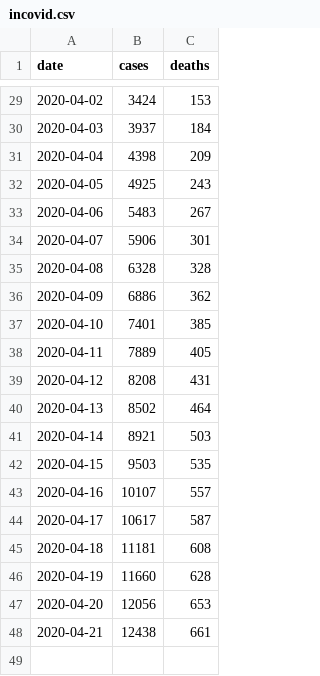
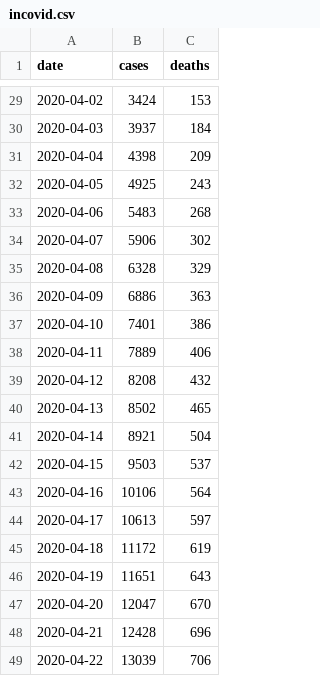
Before and after one commit to trimble/wiki_covid_tables, a CSV file: incovid.csv, drawn as a sheet; only a part is shown, gaps mark what is left out.

Commit message:
Update with today's ISDH data

```diff
--- a/incovid.csv
+++ b/incovid.csv
@@ -32,17 +32,18 @@
 2020-04-05,4925,243
-2020-04-06,5483,267
-2020-04-07,5906,301
-2020-04-08,6328,328
-2020-04-09,6886,362
-2020-04-10,7401,385
-2020-04-11,7889,405
-2020-04-12,8208,431
-2020-04-13,8502,464
-2020-04-14,8921,503
-2020-04-15,9503,535
-2020-04-16,10107,557
-2020-04-17,10617,587
-2020-04-18,11181,608
-2020-04-19,11660,628
-2020-04-20,12056,653
-2020-04-21,12438,661
+2020-04-06,5483,268
+2020-04-07,5906,302
+2020-04-08,6328,329
+2020-04-09,6886,363
+2020-04-10,7401,386
+2020-04-11,7889,406
+2020-04-12,8208,432
+2020-04-13,8502,465
+2020-04-14,8921,504
+2020-04-15,9503,537
+2020-04-16,10106,564
+2020-04-17,10613,597
+2020-04-18,11172,619
+2020-04-19,11651,643
+2020-04-20,12047,670
+2020-04-21,12428,696
+2020-04-22,13039,706
```
